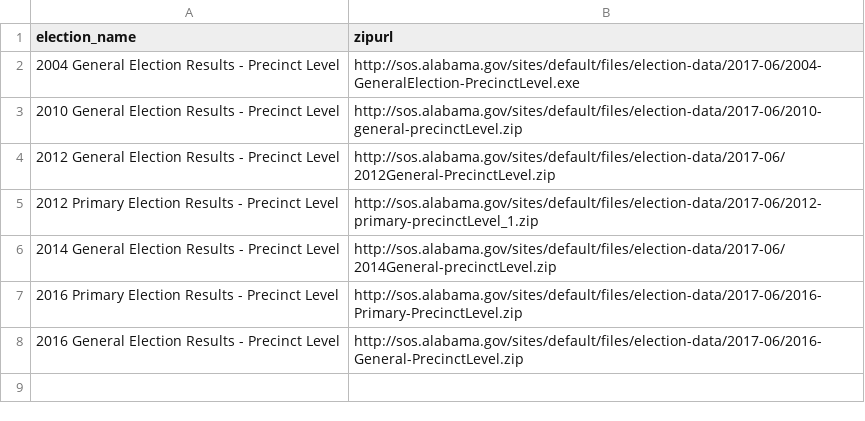
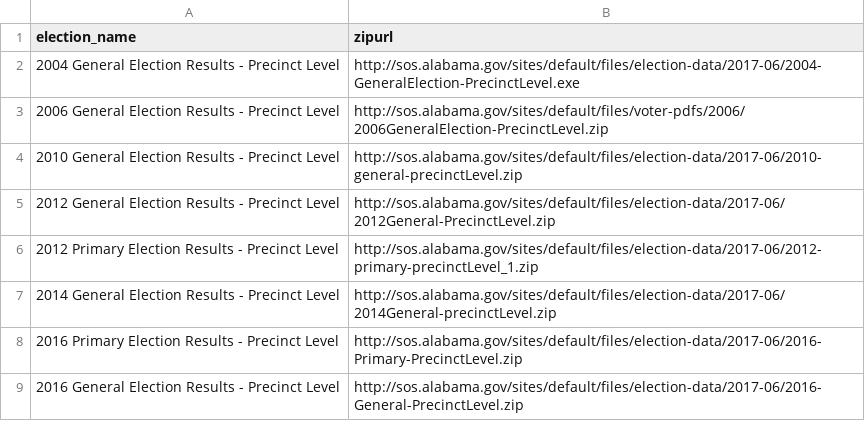
Before and after one commit to openelections/openelections-data-al, a CSV file: alabama_general_precinct_files.csv, drawn as a sheet; the diff names each change by its address in the sheet, - before the commit and + after, or states it on an @@ line.

```diff
--- a/alabama_general_precinct_files.csv
+++ b/alabama_general_precinct_files.csv
+row 3: 2006 General Election Results - Precinct Level | http://sos.alabama.gov/sites/default/files/voter-pdfs/2006/2006GeneralElection-PrecinctLevel.zip
```
Also changed, not shown: 2 other files.
